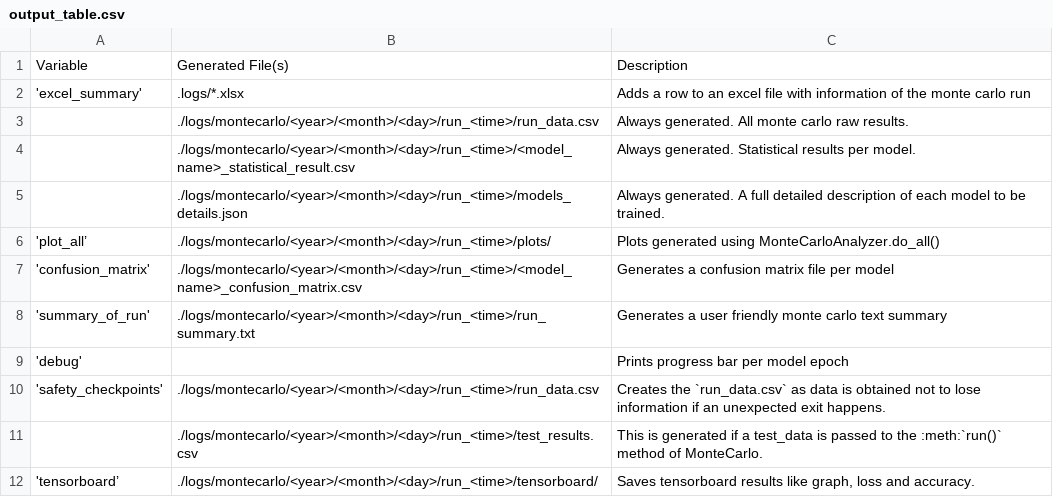
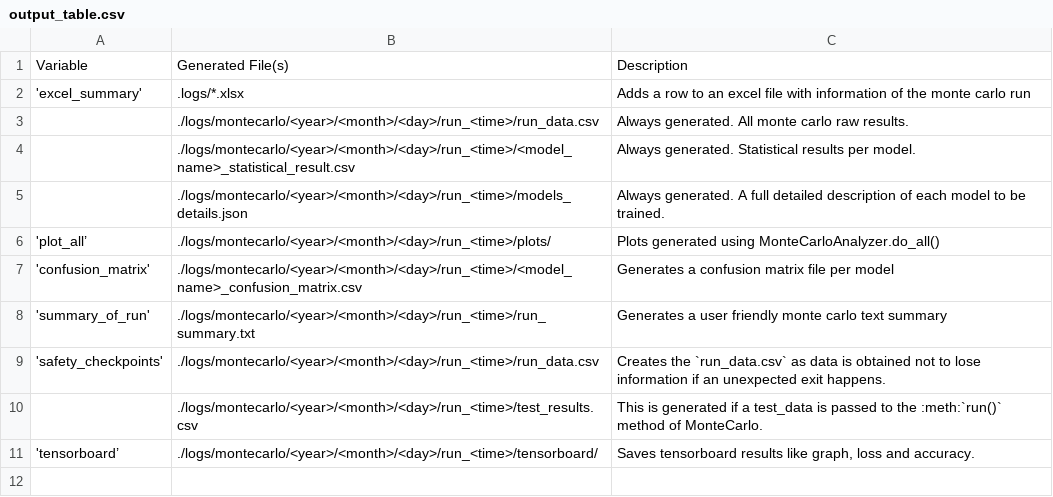
Before and after one commit to NEGU93/cvnn, a CSV file: docs/montecarlo/output_table.csv, drawn as a sheet; the diff names each change by its address in the sheet, - before the commit and + after, or states it on an @@ line.

Commit message:
Update output_table.csv

```diff
--- a/docs/montecarlo/output_table.csv
+++ b/docs/montecarlo/output_table.csv
-row 9: 'debug' |  | Prints progress bar per model epoch
```
